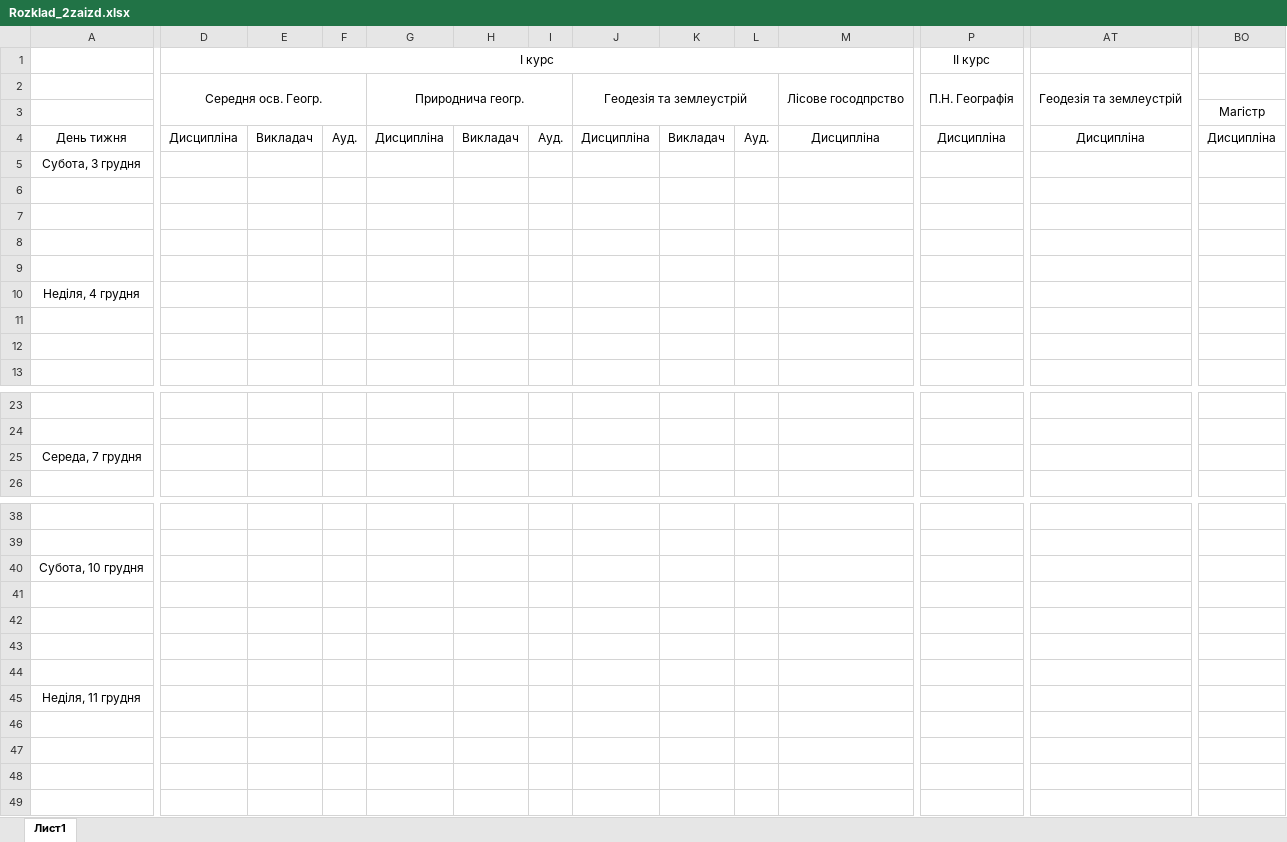
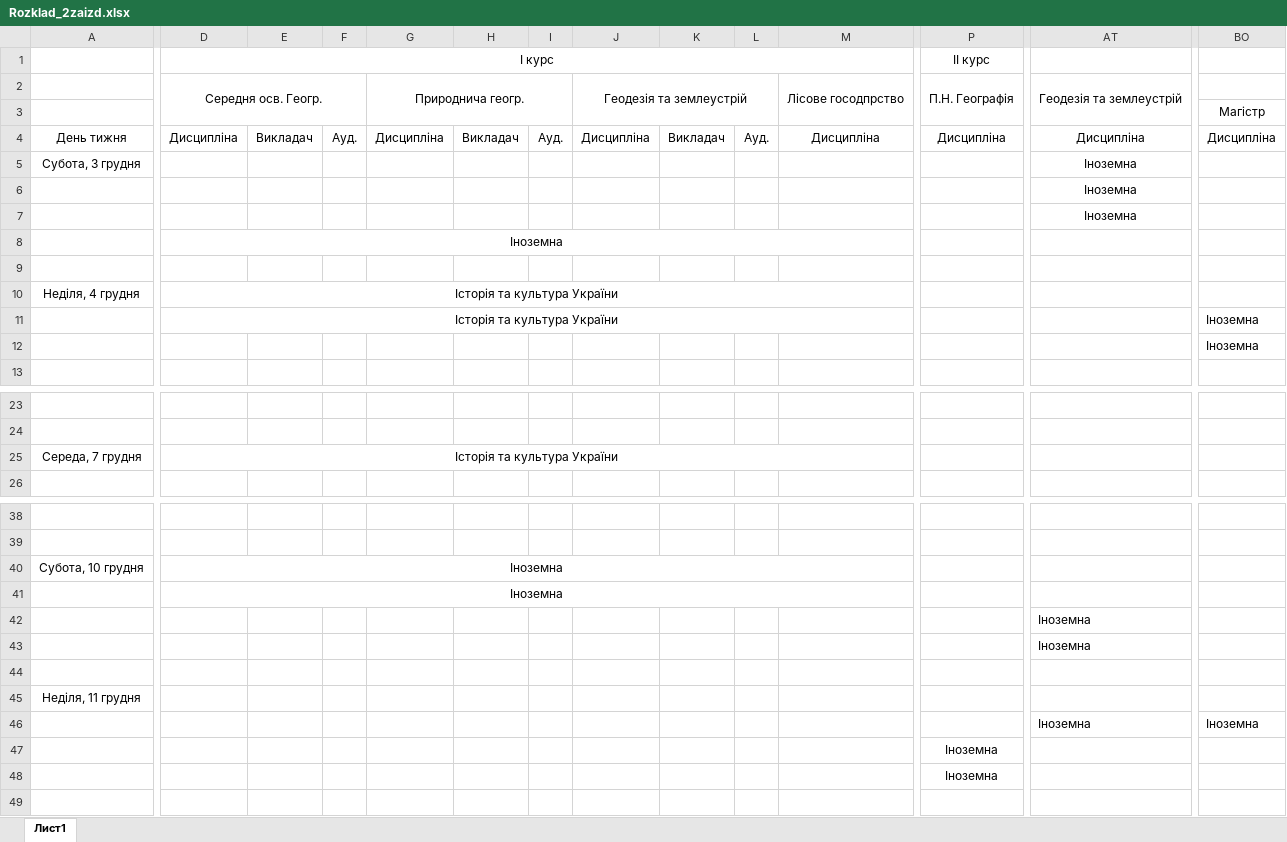
Before and after one commit to gram0001/rozklad, an Excel workbook: Rozklad_2zaizd.xlsx, sheet Лист1, drawn as a sheet; only a part is shown, gaps mark what is left out; values as stored, in another font and other column widths than the file's, no borders; the diff names each change by its address in the sheet, - before the commit and + after, or states it on an @@ line.

```diff
--- a/Rozklad_2zaizd.xlsx (sheet Лист1)
+++ b/Rozklad_2zaizd.xlsx (sheet Лист1)
-AT5:AT7: (empty)
+AT5:AT7: Іноземна
-D8 (І курс): (empty)
+D8 (І курс): Іноземна
+D8:O8 merged
-D10:D11 (І курс): (empty)
+D10:D11 (І курс): Історія та культура України
+D10:O10 merged
+D11:O11 merged
-BO11:BO12: (empty)
+BO11:BO12: Іноземна
-D25 (І курс): (empty)
+D25 (І курс): Історія та культура України
+D25:O25 merged
-D40:D41 (І курс): (empty)
+D40:D41 (І курс): Іноземна
+D40:O40 merged
+D41:O41 merged
-AT42:AT43: (empty)
+AT42:AT43: Іноземна
-AT46: (empty)
+AT46: Іноземна
-BO46: (empty)
+BO46: Іноземна
-P47:P48 (ІІ курс): (empty)
+P47:P48 (ІІ курс): Іноземна
+P47:X47 merged
+P48:X48 merged
```
Also changed, not shown: Zaizd2.xlsx.
